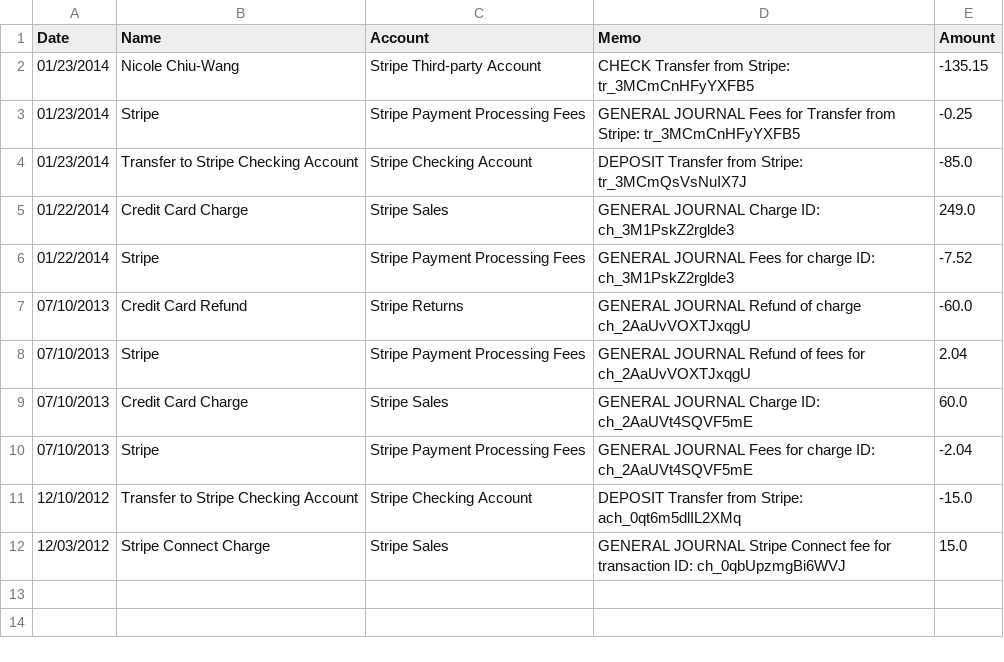
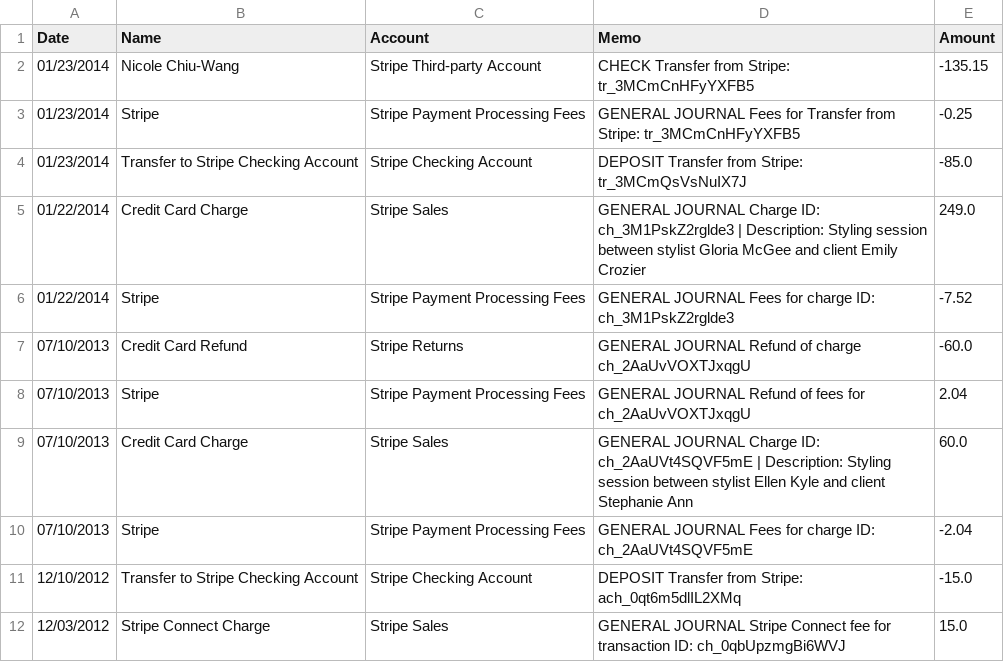
Before and after one commit to gtolle/stripe-iiftoqbo, a CSV file: spec/sample-data/basic.csv, drawn as a sheet.

Commit message:
Updated specs to match new additional description data in the qbo output.

```diff
--- a/spec/sample-data/basic.csv
+++ b/spec/sample-data/basic.csv
@@ -4,3 +4,3 @@ Date,Name,Account,Memo,Amount
 01/23/2014,Transfer to Stripe Checking Account,Stripe Checking Account,DEPOSIT Transfer from Stripe: tr_3MCmQsVsNuIX7J,-85.0
-01/22/2014,Credit Card Charge,Stripe Sales,GENERAL JOURNAL Charge ID: ch_3M1PskZ2rglde3,249.0
+01/22/2014,Credit Card Charge,Stripe Sales,GENERAL JOURNAL Charge ID: ch_3M1PskZ2rglde3 | Description: Styling session between stylist Gloria McGee and client Emily Crozier,249.0
 01/22/2014,Stripe,Stripe Payment Processing Fees,GENERAL JOURNAL Fees for charge ID: ch_3M1PskZ2rglde3,-7.52
@@ -8,3 +8,3 @@ Date,Name,Account,Memo,Amount
 07/10/2013,Stripe,Stripe Payment Processing Fees,GENERAL JOURNAL Refund of fees for ch_2AaUvVOXTJxqgU,2.04
-07/10/2013,Credit Card Charge,Stripe Sales,GENERAL JOURNAL Charge ID: ch_2AaUVt4SQVF5mE,60.0
+07/10/2013,Credit Card Charge,Stripe Sales,GENERAL JOURNAL Charge ID: ch_2AaUVt4SQVF5mE | Description: Styling session between stylist Ellen Kyle and client Stephanie Ann,60.0
 07/10/2013,Stripe,Stripe Payment Processing Fees,GENERAL JOURNAL Fees for charge ID: ch_2AaUVt4SQVF5mE,-2.04
```
Also changed, not shown: 2 other files.
